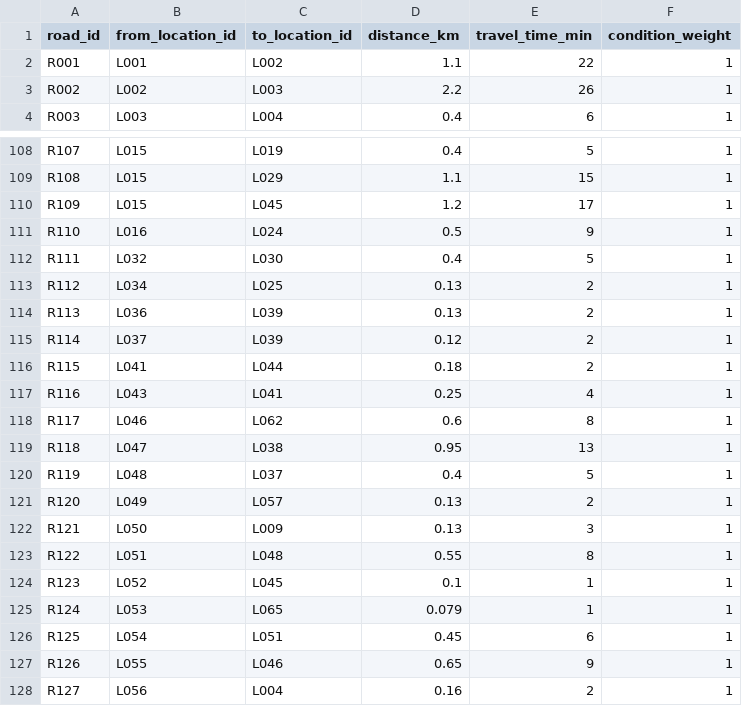
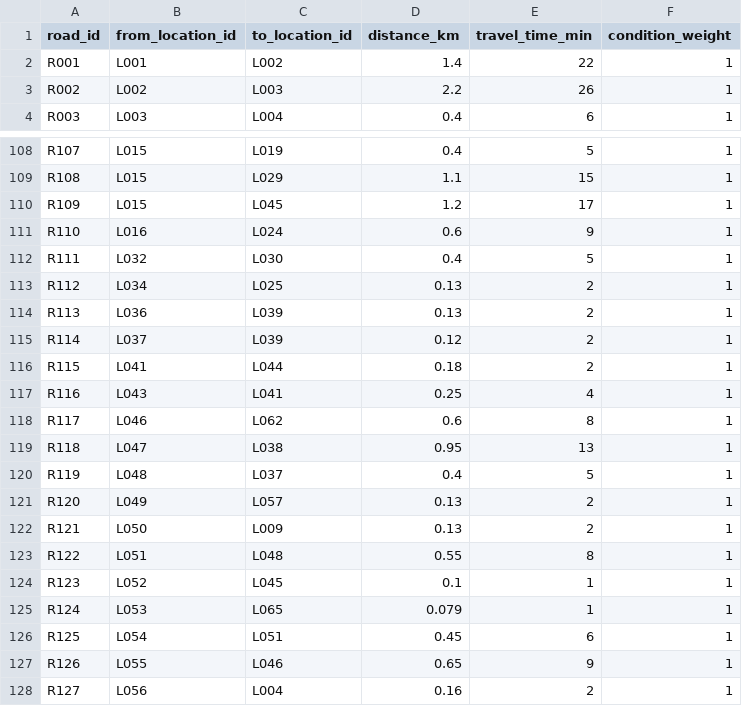
Before and after one commit to TECH-INTELLECTUALS/TECH_INTELLECTUALS_TEAM_PROJECT, a CSV file: data/roads.csv, drawn as a sheet; only a part is shown, gaps mark what is left out.

```diff
--- a/data/roads.csv
+++ b/data/roads.csv
@@ -1,3 +1,3 @@
 road_id,from_location_id,to_location_id,distance_km,travel_time_min,condition_weight
-R001,L001,L002,1.1,22,1
+R001,L001,L002,1.4,22,1
 R002,L002,L003,2.2,26,1
@@ -110,3 +110,3 @@ R108,L015,L029,1.1,15,1
 R109,L015,L045,1.2,17,1
-R110,L016,L024,0.5,9,1
+R110,L016,L024,0.6,9,1
 R111,L032,L030,0.4,5,1
@@ -121,3 +121,3 @@ R119,L048,L037,0.4,5,1
 R120,L049,L057,0.13,2,1
-R121,L050,L009,0.13,3,1
+R121,L050,L009,0.13,2,1
 R122,L051,L048,0.55,8,1
```
Also changed, not shown: 1 other file.
